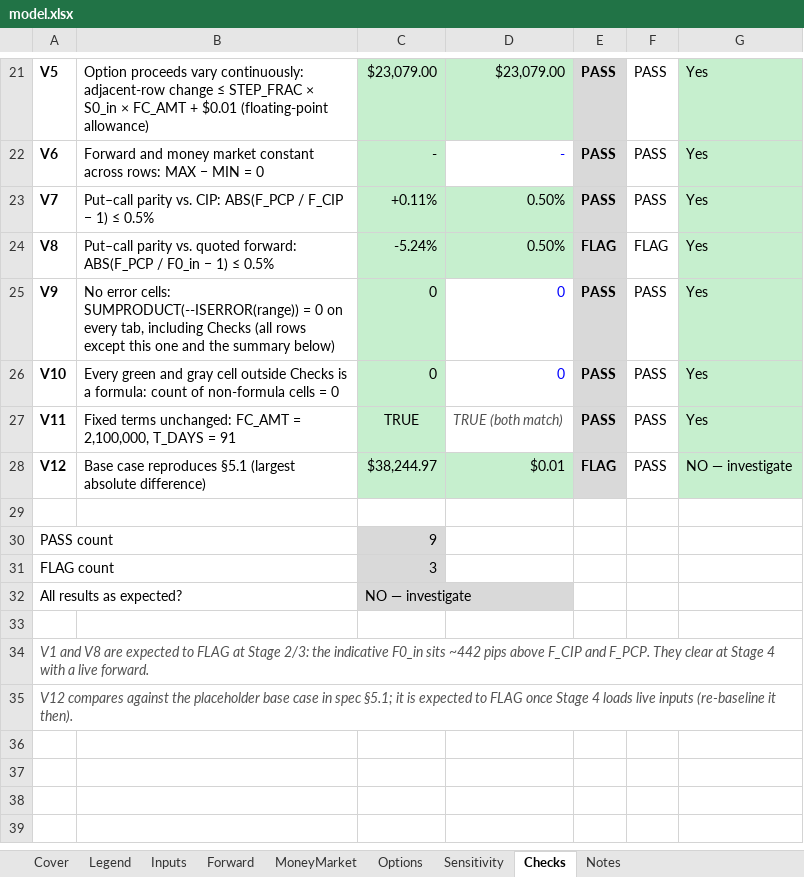
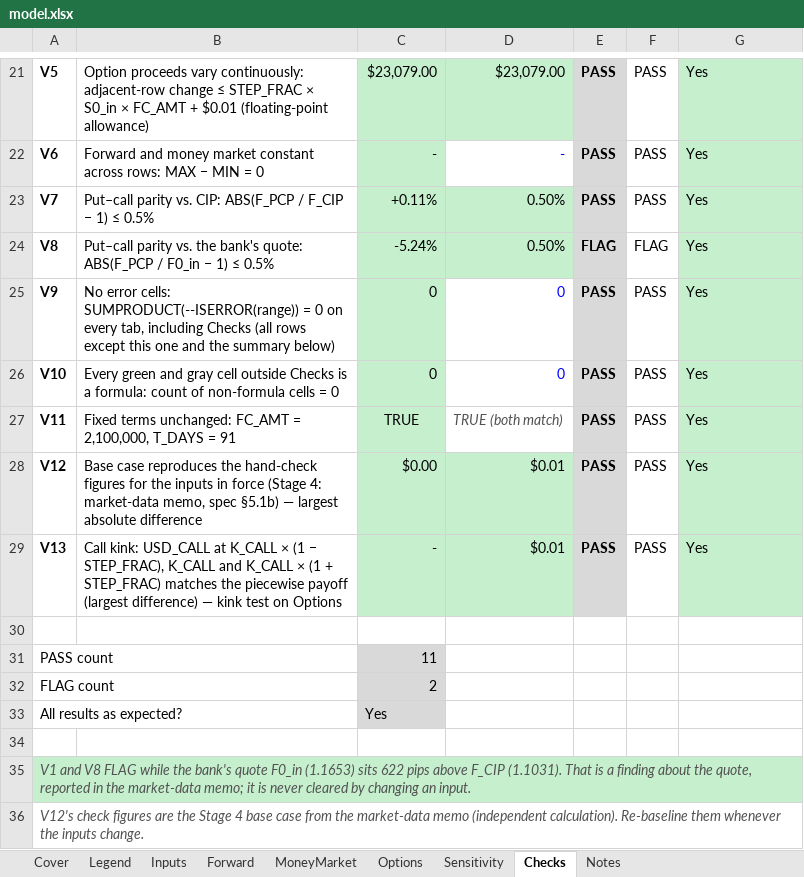
Before and after one commit to alexis-fuchs/alexis-fuchs, an Excel workbook: capabilities/fx-hedging/model.xlsx, sheet Checks, drawn as a sheet; only a part is shown, gaps mark what is left out; values as stored, in another font and other column widths than the file's, no borders; addresses are those after the commit; the diff covers the shown part only; the diff names each change by its address in the sheet, - before the commit and + after, or states it on an @@ line.

Commit message:
Stage 4 fixes, spec v1.6: V12 re-baselined to the Stage 4 base case; provenance typed once on Inputs and read by the Cover; F0_in kept as the bank's quote (stale 'replace' text corrected); QUOTE_GAP added; V13 call kink test and Cover read-first line (instructor review, PR #2)

```diff
--- a/capabilities/fx-hedging/model.xlsx (sheet Checks)
+++ b/capabilities/fx-hedging/model.xlsx (sheet Checks)
-B24: …parity vs. quoted forward: ABS(F_PCP /…
+B24: …parity vs. the bank's quote: ABS(F_PCP /…
-B28: …case reproduces §5.1 (largest absolute difference)
+B28: …case reproduces the hand-check figures for the inputs in force (Stage 4: market-data memo, spec §5.1b) — largest absolute difference
-C28: $38,244.97
+C28: $0.00
-E28: FLAG
+E28: PASS
-G28: NO — investigate
+G28: Yes
+row 29: V13 | Call kink: USD_CALL at K_CALL × (1 − STEP_FRAC), K_CALL and K_CALL × (1 + STEP_FRAC) matches the piecewise payoff (largest difference) — kink test on Options | - | $0.01 | PASS | PASS | Yes
-C31: 9
+C31: 11
-C32: 3
+C32: 2
-C33: NO — investigate
+C33: Yes
-A35: …and V8 are expected to FLAG at Stage 2/3: the indicative F0_in sits ~442 pips above F_CIP and F_PCP. They clear at Stage 4 with a live forward.
+A35: …and V8 FLAG while the bank's quote F0_in (1.1653) sits 622 pips above F_CIP (1.1031). That is a finding about the quote, reported in the market-data memo; it is never cleared by changing an input.
-A35 fill: none
+A35 fill: #C6EFCE
-A36: V12 compares against the placeholder base case in spec §5.1; it is expected to FLAG once Stage 4 loads live inputs (re-baseline it then).
+A36: V12's check figures are the Stage 4 base case from the market-data memo (independent calculation). Re-baseline them whenever the inputs change.
```
Also changed, not shown: 3 added rows, 3 removed rows and 5 edited cells elsewhere in this sheet, sheet Cover, sheet Notes, sheet Options, sheet Inputs, sheet Legend, sheet MoneyMarket, 1 more sheet, formulas that keep their value, charts or pictures, 2 other files.
